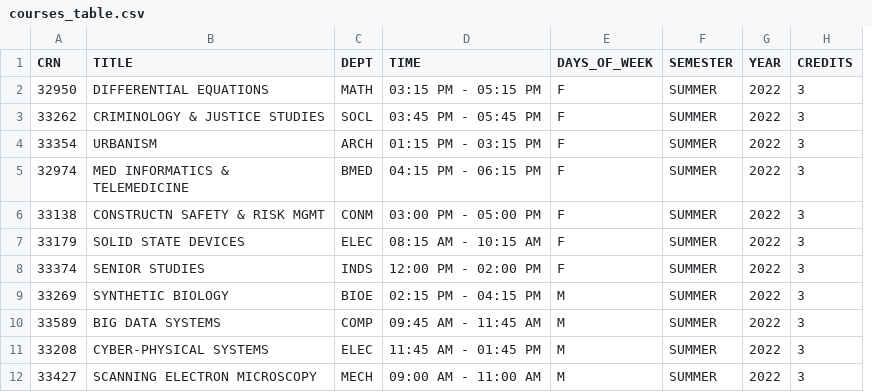
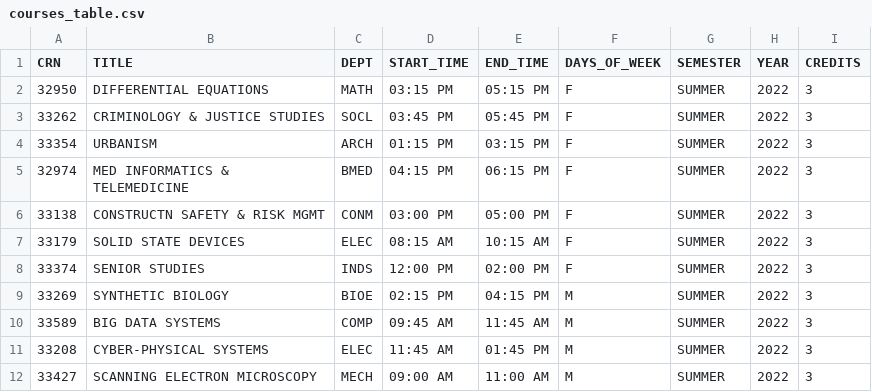
Before and after one commit to SirKaptain/Applied-Programming-Concepts, a CSV file: Working/courses_table.csv, drawn as a sheet; only a part is shown; removed rows and columns are numbered as before the commit, all else as after; the diff names each change by its address in the sheet, - before the commit and + after, or states it on an @@ line.

Commit message:
add course to system updates

```diff
--- a/Working/courses_table.csv
+++ b/Working/courses_table.csv
-column D (TIME), rows 2-12: 03:15 PM - 05:15 PM | 03:45 PM - 05:45 PM | 01:15 PM - 03:15 PM | 04:15 PM - 06:15 PM | 03:00 PM - 05:00 PM | 08:15 AM - 10:15 AM | 12:00 PM - 02:00 PM | 02:15 PM - 04:15 PM | 09:45 AM - 11:45 AM | 11:45 AM - 01:45 PM | 09:00 AM - 11:00 AM
+column D (START_TIME), rows 2-12: 03:15 PM | 03:45 PM | 01:15 PM | 04:15 PM | 03:00 PM | 08:15 AM | 12:00 PM | 02:15 PM | 09:45 AM | 11:45 AM | 09:00 AM
+column E (END_TIME), rows 2-12: 05:15 PM | 05:45 PM | 03:15 PM | 06:15 PM | 05:00 PM | 10:15 AM | 02:00 PM | 04:15 PM | 11:45 AM | 01:45 PM | 11:00 AM
```
Also changed, not shown: 3 other files.
